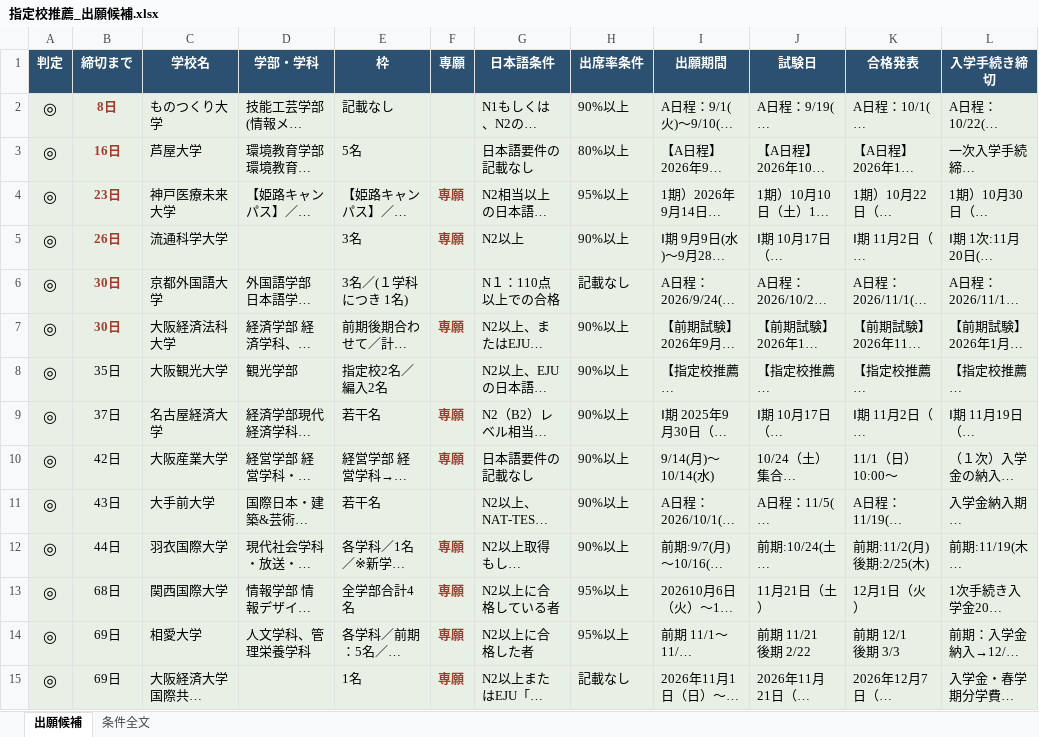
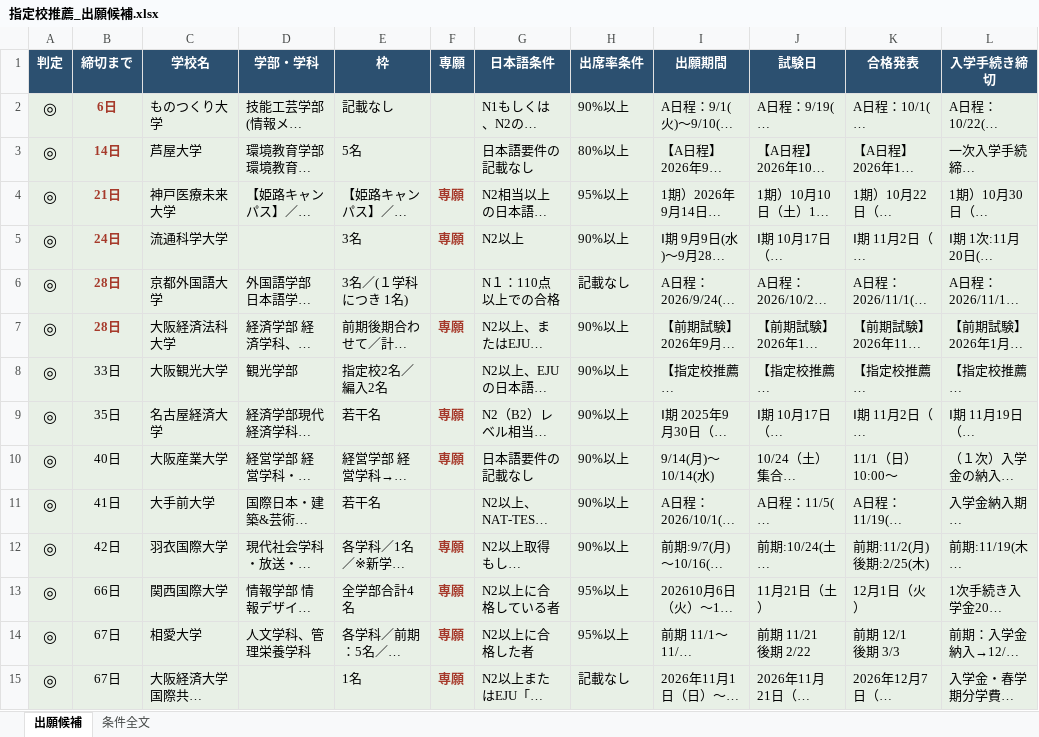
Before and after one commit to herclyon1/shingaku, an Excel workbook: 指定校推薦_出願候補.xlsx, sheet 出願候補, drawn as a sheet; only a part is shown; long unchanged cells end in …; values as stored, in another font and other column widths than the file's, no borders; the diff covers the shown part only; the diff names each change by its address in the sheet, - before the commit and + after, or states it on an @@ line.

```diff
--- a/指定校推薦_出願候補.xlsx (sheet 出願候補)
+++ b/指定校推薦_出願候補.xlsx (sheet 出願候補)
-B2 (締切まで): 8日
+B2 (締切まで): 6日
-B3 (締切まで): 16日
+B3 (締切まで): 14日
-B4 (締切まで): 23日
+B4 (締切まで): 21日
-B5 (締切まで): 26日
+B5 (締切まで): 24日
-B6:B7 (締切まで): 30日
+B6:B7 (締切まで): 28日
-B8 (締切まで): 35日
+B8 (締切まで): 33日
-B9 (締切まで): 37日
+B9 (締切まで): 35日
-B10 (締切まで): 42日
+B10 (締切まで): 40日
-B11 (締切まで): 43日
+B11 (締切まで): 41日
-B12 (締切まで): 44日
+B12 (締切まで): 42日
-B13 (締切まで): 68日
+B13 (締切まで): 66日
-B14:B15 (締切まで): 69日
+B14:B15 (締切まで): 67日
```
Also changed, not shown: 14 edited cells elsewhere in this sheet, 3 other files.
